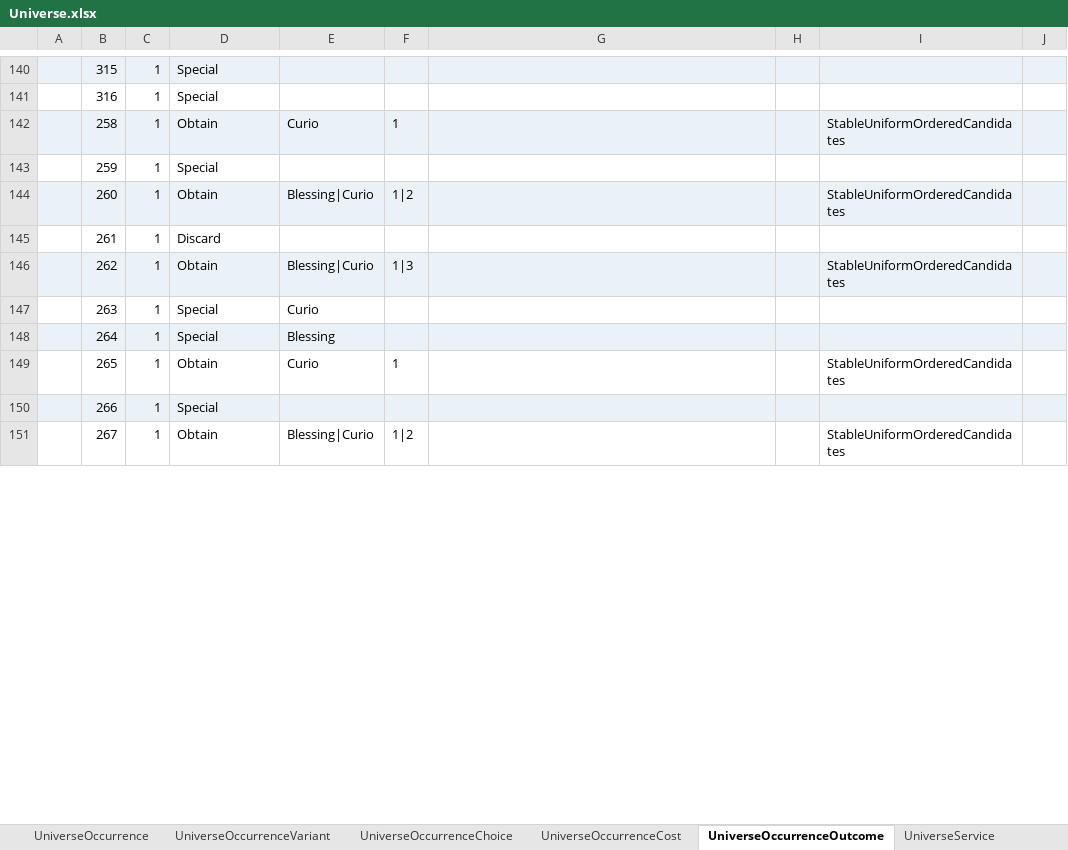
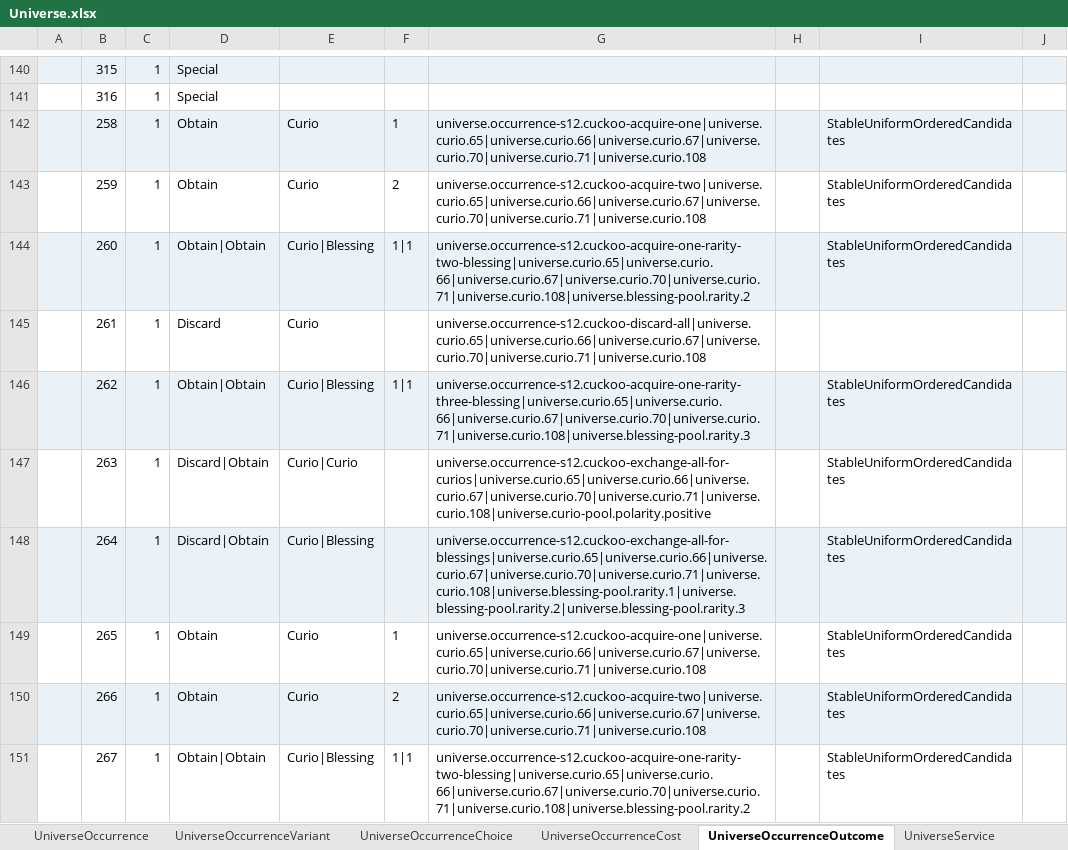
Before and after one commit to realm-labs/starclock, an Excel workbook: config/data/Universe.xlsx, sheet UniverseOccurrenceOutcome, drawn as a sheet; only a part is shown, gaps mark what is left out; values as stored, in another font and other column widths than the file's, no borders; the diff covers the shown part only; the diff names each change by its address in the sheet, - before the commit and + after, or states it on an @@ line.

Commit message:
feat(universe): execute occurrence partition S12

```diff
--- a/config/data/Universe.xlsx (sheet UniverseOccurrenceOutcome)
+++ b/config/data/Universe.xlsx (sheet UniverseOccurrenceOutcome)
-G142: (empty)
+G142: universe.occurrence-s12.cuckoo-acquire-one|universe.curio.65|universe.curio.66|universe.curio.67|universe.curio.70|universe.curio.71|universe.curio.108
-D143: Special
+D143: Obtain
-E143: (empty)
+E143: Curio
-F143: (empty)
+F143: 2
-G143: (empty)
+G143: universe.occurrence-s12.cuckoo-acquire-two|universe.curio.65|universe.curio.66|universe.curio.67|universe.curio.70|universe.curio.71|universe.curio.108
-I143: (empty)
+I143: StableUniformOrderedCandidates
-D144: Obtain
+D144: Obtain|Obtain
-E144: Blessing|Curio
+E144: Curio|Blessing
-F144: 1|2
+F144: 1|1
-G144: (empty)
+G144: universe.occurrence-s12.cuckoo-acquire-one-rarity-two-blessing|universe.curio.65|universe.curio.66|universe.curio.67|universe.curio.70|universe.curio.71|universe.curio.108|universe.blessing-pool.rarity.2
-E145: (empty)
+E145: Curio
-G145: (empty)
+G145: universe.occurrence-s12.cuckoo-discard-all|universe.curio.65|universe.curio.66|universe.curio.67|universe.curio.70|universe.curio.71|universe.curio.108
-D146: Obtain
+D146: Obtain|Obtain
-E146: Blessing|Curio
+E146: Curio|Blessing
-F146: 1|3
+F146: 1|1
-G146: (empty)
+G146: universe.occurrence-s12.cuckoo-acquire-one-rarity-three-blessing|universe.curio.65|universe.curio.66|universe.curio.67|universe.curio.70|universe.curio.71|universe.curio.108|universe.blessing-pool.rarity.3
-D147:D148: Special
+D147:D148: Discard|Obtain
-E147: Curio
+E147: Curio|Curio
-G147: (empty)
+G147: universe.occurrence-s12.cuckoo-exchange-all-for-curios|universe.curio.65|universe.curio.66|universe.curio.67|universe.curio.70|universe.curio.71|universe.curio.108|universe.curio-pool.polarity.positive
-I147:I148: (empty)
+I147:I148: StableUniformOrderedCandidates
-E148: Blessing
+E148: Curio|Blessing
-G148: (empty)
+G148: universe.occurrence-s12.cuckoo-exchange-all-for-blessings|universe.curio.65|universe.curio.66|universe.curio.67|universe.curio.70|universe.curio.71|universe.curio.108|universe.blessing-pool.rarity.1|universe.blessing-pool.rarity.2|universe.blessing-pool.rarity.3
-G149: (empty)
+G149: universe.occurrence-s12.cuckoo-acquire-one|universe.curio.65|universe.curio.66|universe.curio.67|universe.curio.70|universe.curio.71|universe.curio.108
-D150: Special
+D150: Obtain
-E150: (empty)
+E150: Curio
-F150: (empty)
+F150: 2
-G150: (empty)
+G150: universe.occurrence-s12.cuckoo-acquire-two|universe.curio.65|universe.curio.66|universe.curio.67|universe.curio.70|universe.curio.71|universe.curio.108
-I150: (empty)
+I150: StableUniformOrderedCandidates
-D151: Obtain
+D151: Obtain|Obtain
-E151: Blessing|Curio
+E151: Curio|Blessing
-F151: 1|2
+F151: 1|1
-G151: (empty)
+G151: universe.occurrence-s12.cuckoo-acquire-one-rarity-two-blessing|universe.curio.65|universe.curio.66|universe.curio.67|universe.curio.70|universe.curio.71|universe.curio.108|universe.blessing-pool.rarity.2
```
Also changed, not shown: 37 edited cells elsewhere in this sheet, sheet UniverseOccurrenceCost, sheet UniverseProfile, config/data/UniverseEvidence.xlsx, 32 other files.
